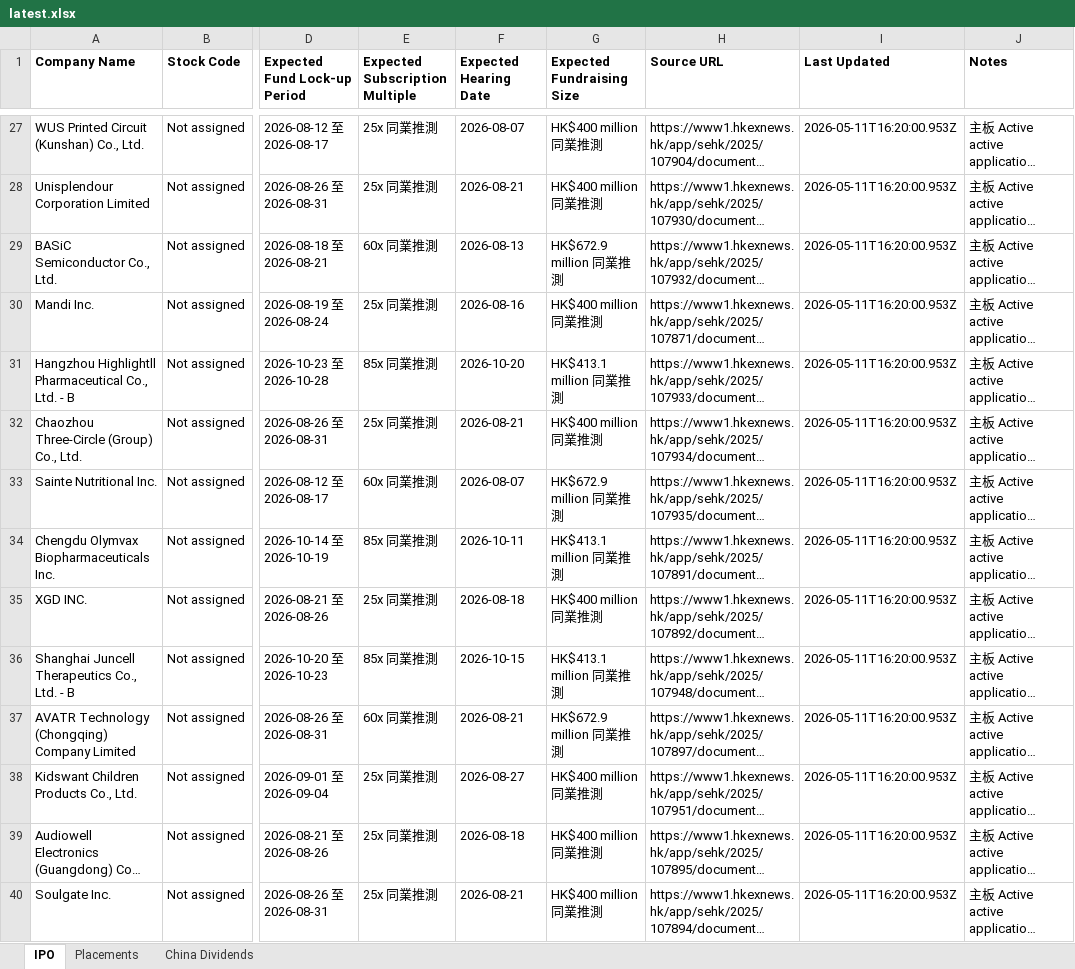
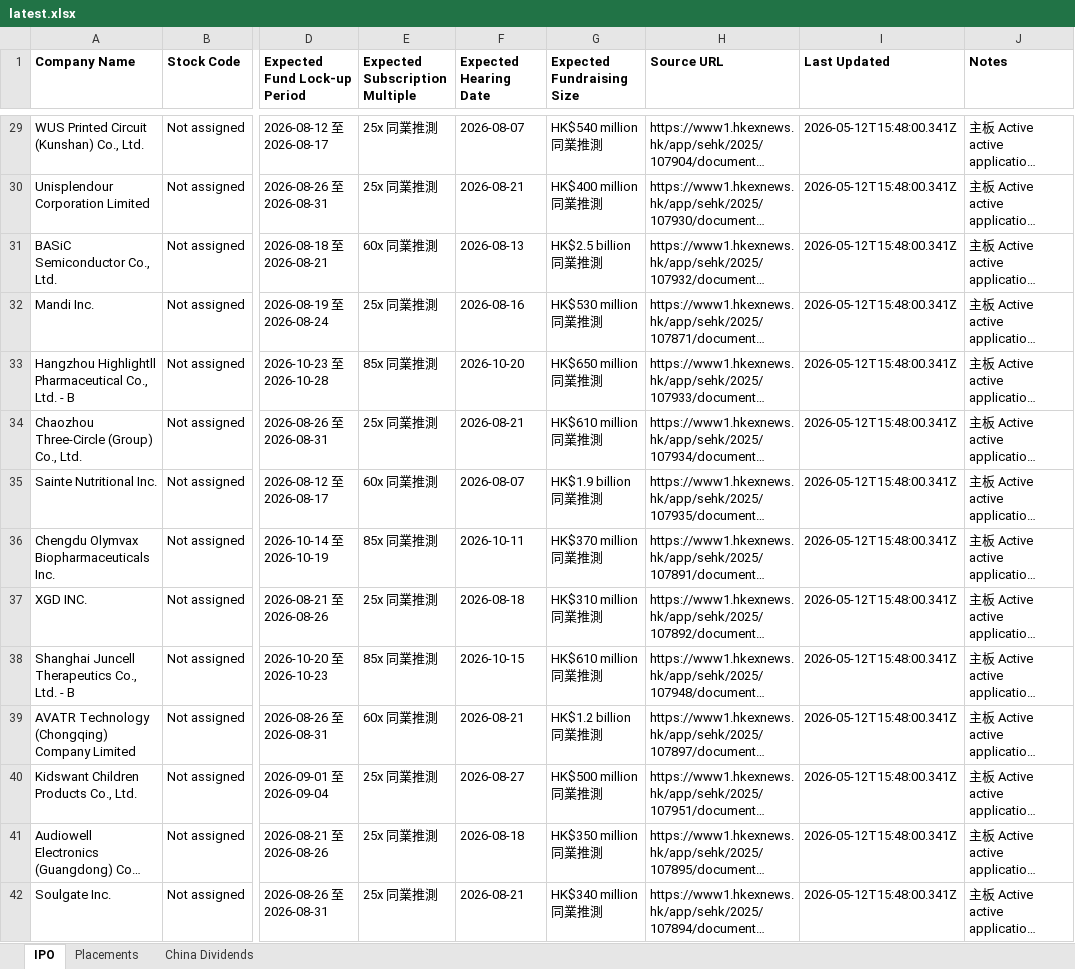
Before and after one commit to Songtaohk/hkex-corporate-actions, an Excel workbook: public/data/latest.xlsx, sheet IPO, drawn as a sheet; only a part is shown, gaps mark what is left out; long unchanged cells end in …; values as stored, in another font and other column widths than the file's, no borders; addresses are those after the commit; the diff covers the shown part only; the diff names each change by its address in the sheet, - before the commit and + after, or states it on an @@ line.

```diff
--- a/public/data/latest.xlsx (sheet IPO)
+++ b/public/data/latest.xlsx (sheet IPO)
-G29 (Expected Fundraising Size): HK$400 million 同業推測
+G29 (Expected Fundraising Size): HK$540 million 同業推測
-I29:I42 (Last Updated): 2026-05-11T16:20:00.953Z
+I29:I42 (Last Updated): 2026-05-12T15:48:00.341Z
-G31 (Expected Fundraising Size): HK$672.9 million 同業推測
+G31 (Expected Fundraising Size): HK$2.5 billion 同業推測
-G32 (Expected Fundraising Size): HK$400 million 同業推測
+G32 (Expected Fundraising Size): HK$530 million 同業推測
-G33 (Expected Fundraising Size): HK$413.1 million 同業推測
+G33 (Expected Fundraising Size): HK$650 million 同業推測
-G34 (Expected Fundraising Size): HK$400 million 同業推測
+G34 (Expected Fundraising Size): HK$610 million 同業推測
-G35 (Expected Fundraising Size): HK$672.9 million 同業推測
+G35 (Expected Fundraising Size): HK$1.9 billion 同業推測
-G36 (Expected Fundraising Size): HK$413.1 million 同業推測
+G36 (Expected Fundraising Size): HK$370 million 同業推測
-G37 (Expected Fundraising Size): HK$400 million 同業推測
+G37 (Expected Fundraising Size): HK$310 million 同業推測
-G38 (Expected Fundraising Size): HK$413.1 million 同業推測
+G38 (Expected Fundraising Size): HK$610 million 同業推測
-G39 (Expected Fundraising Size): HK$672.9 million 同業推測
+G39 (Expected Fundraising Size): HK$1.2 billion 同業推測
-G40 (Expected Fundraising Size): HK$400 million 同業推測
+G40 (Expected Fundraising Size): HK$500 million 同業推測
-G41 (Expected Fundraising Size): HK$400 million 同業推測
+G41 (Expected Fundraising Size): HK$350 million 同業推測
-G42 (Expected Fundraising Size): HK$400 million 同業推測
+G42 (Expected Fundraising Size): HK$340 million 同業推測
```
Also changed, not shown: 4 added rows and 777 edited cells elsewhere in this sheet, sheet China Dividends, sheet Placements, 6 other files.
